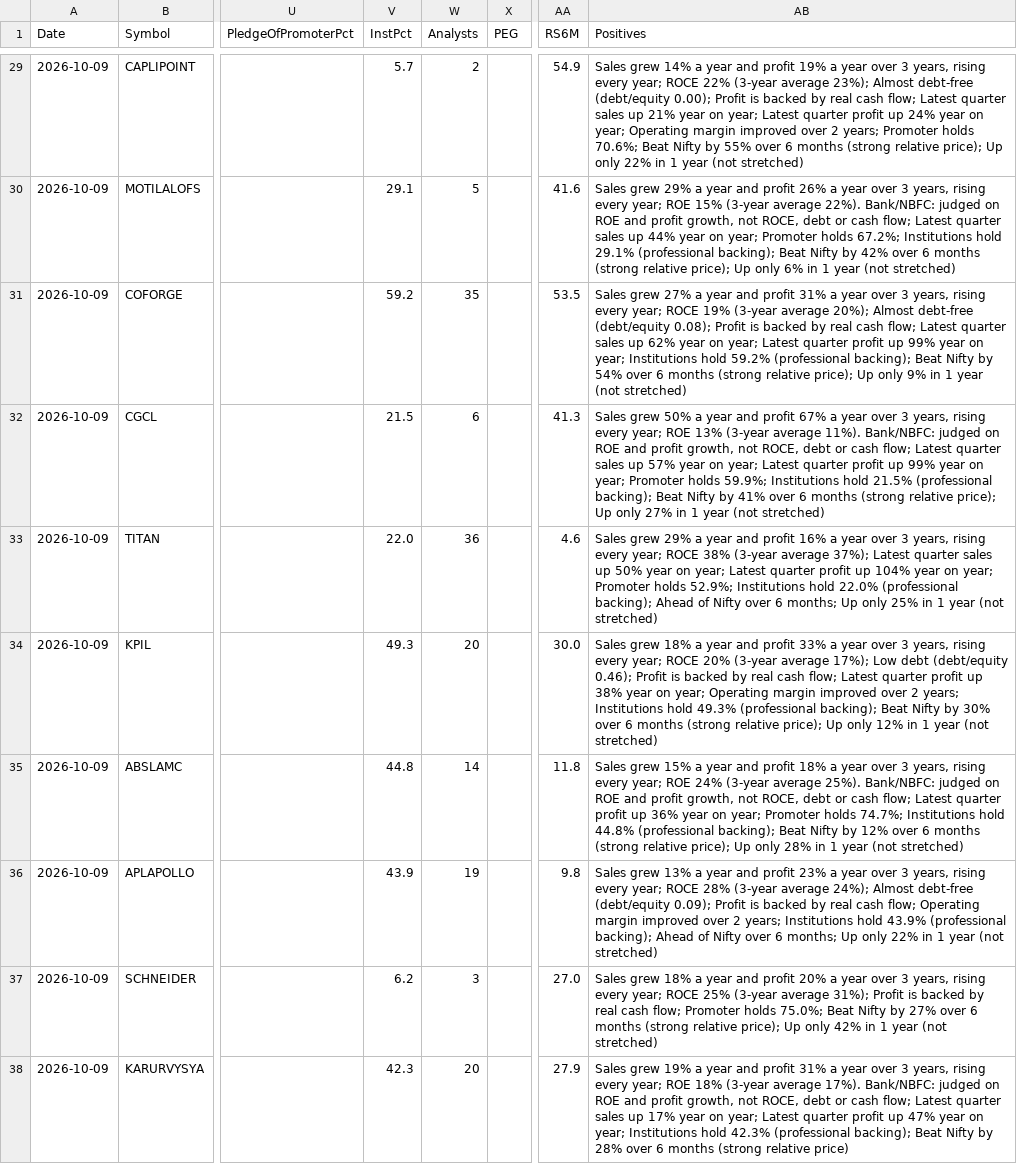
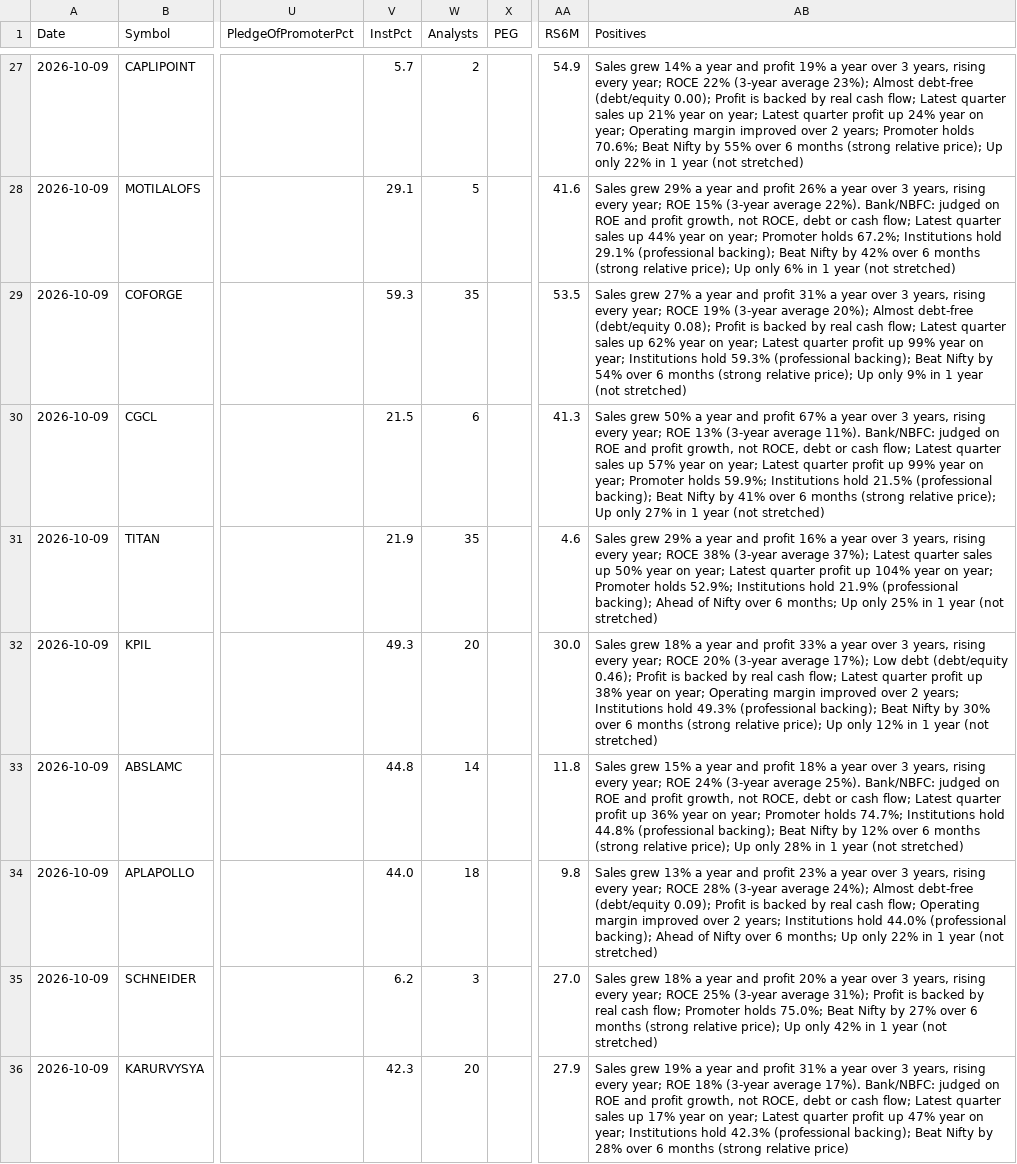
Before and after one commit to Venkey-stocks/stock-radar, a CSV file: data/history/quality_2026-10-09.csv, drawn as a sheet; only a part is shown, gaps mark what is left out; addresses are those after the commit; the diff covers the shown part only; the diff names each change by its address in the sheet, - before the commit and + after, or states it on an @@ line.

```diff
--- a/data/history/quality_2026-10-09.csv
+++ b/data/history/quality_2026-10-09.csv
-V29 (InstPct): 59.2
+V29 (InstPct): 59.3
-AB29 (Positives): …Institutions hold 59.2% (professional backing);…
+AB29 (Positives): …Institutions hold 59.3% (professional backing);…
-V31 (InstPct): 22.0
+V31 (InstPct): 21.9
-W31 (Analysts): 36
+W31 (Analysts): 35
-AB31 (Positives): …Institutions hold 22.0% (professional backing);…
+AB31 (Positives): …Institutions hold 21.9% (professional backing);…
-V34 (InstPct): 43.9
+V34 (InstPct): 44.0
-W34 (Analysts): 19
+W34 (Analysts): 18
-AB34 (Positives): …Institutions hold 43.9% (professional backing);…
+AB34 (Positives): …Institutions hold 44.0% (professional backing);…
```
Also changed, not shown: 2 removed rows and 25 edited cells elsewhere in this file, data/quality.csv, data/quality_rejected.csv.
